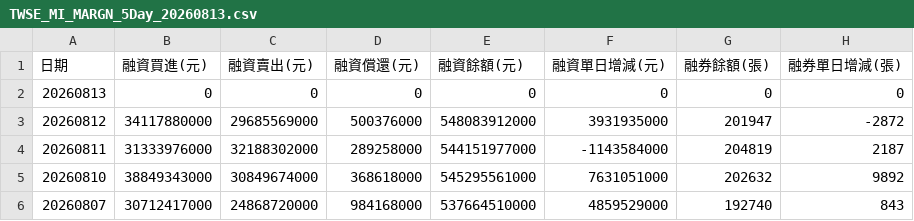
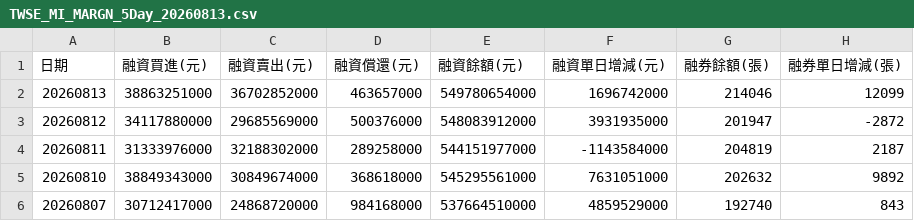
Before and after one commit to jain-ze/tw_stock, a CSV file: TWSE_MI_MARGN_5Day_20260813.csv, drawn as a sheet.

```diff
--- a/TWSE_MI_MARGN_5Day_20260813.csv
+++ b/TWSE_MI_MARGN_5Day_20260813.csv
@@ -1,3 +1,3 @@
 "日期","融資買進(元)","融資賣出(元)","融資償還(元)","融資餘額(元)","融資單日增減(元)","融券餘額(張)","融券單日增減(張)"
-"20260813","0","0","0","0","0","0","0"
+"20260813","38863251000","36702852000","463657000","549780654000","1696742000","214046","12099"
 "20260812","34117880000","29685569000","500376000","548083912000","3931935000","201947","-2872"
```
Also changed, not shown: TWSE_BFI82U_5Day_20260813.csv, TWSE_TPEX_Market_5Day_20260813.csv, 15 other files.
